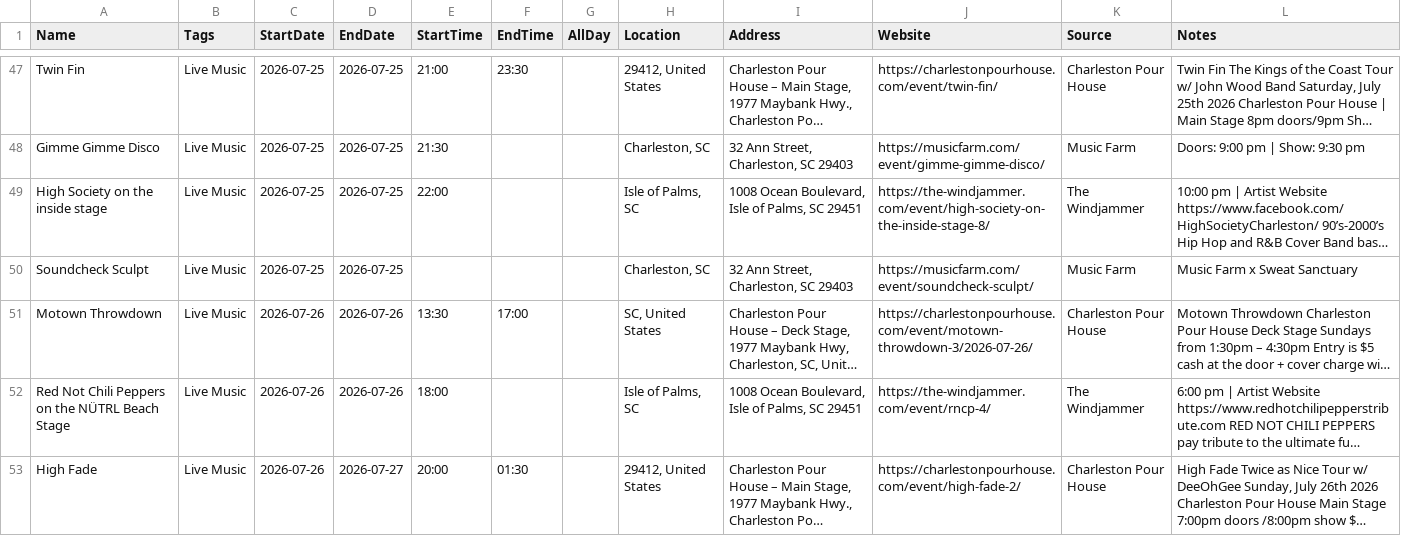
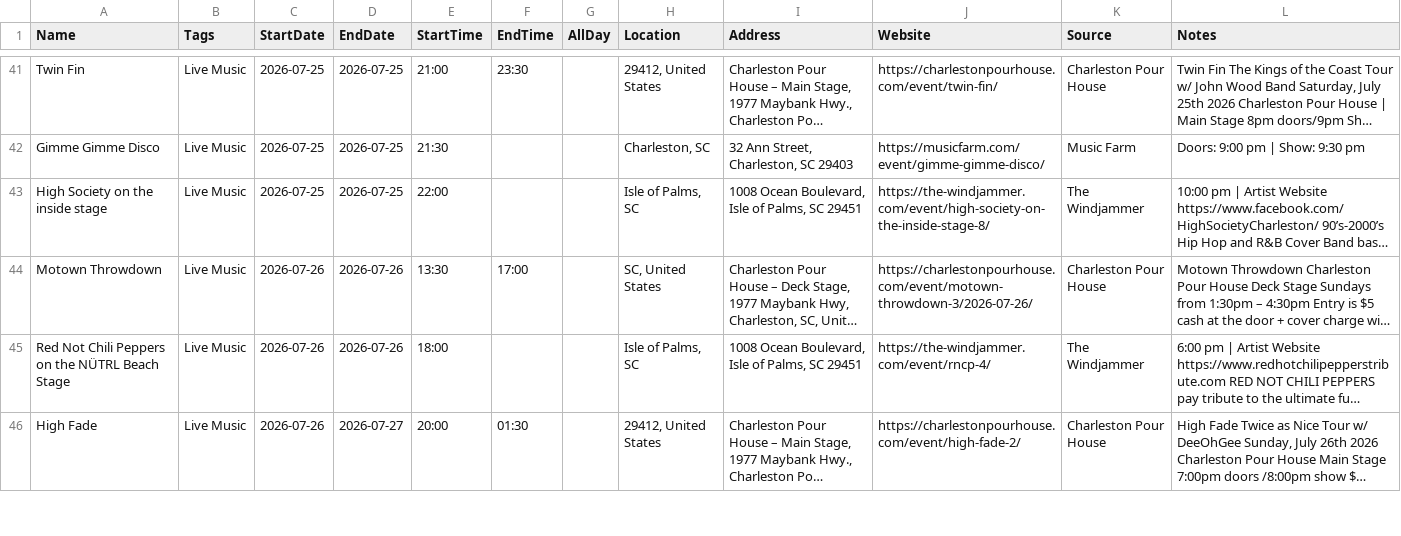
Before and after one commit to kmcurry/port-royal-sounder, a CSV file: data/events.csv, drawn as a sheet; only a part is shown, gaps mark what is left out; long unchanged cells end in …; removed rows and columns are numbered as before the commit, all else as after; the diff covers the shown part only; the diff names each change by its address in the sheet, - before the commit and + after, or states it on an @@ line.

```diff
--- a/data/events.csv
+++ b/data/events.csv
-row 50: Soundcheck Sculpt | Live Music | 2026-07-25 | 2026-07-25 |  |  |  | Charleston, SC | 32 Ann Street, Charleston, SC 29403 | https://musicfarm.com/event/soundcheck-sculpt/ | Music Farm | Music Farm x Sweat Sanctuary
```
Also changed, not shown: 4 added rows, 7 removed rows and 1 edited cell elsewhere in this file, 1 other file.
